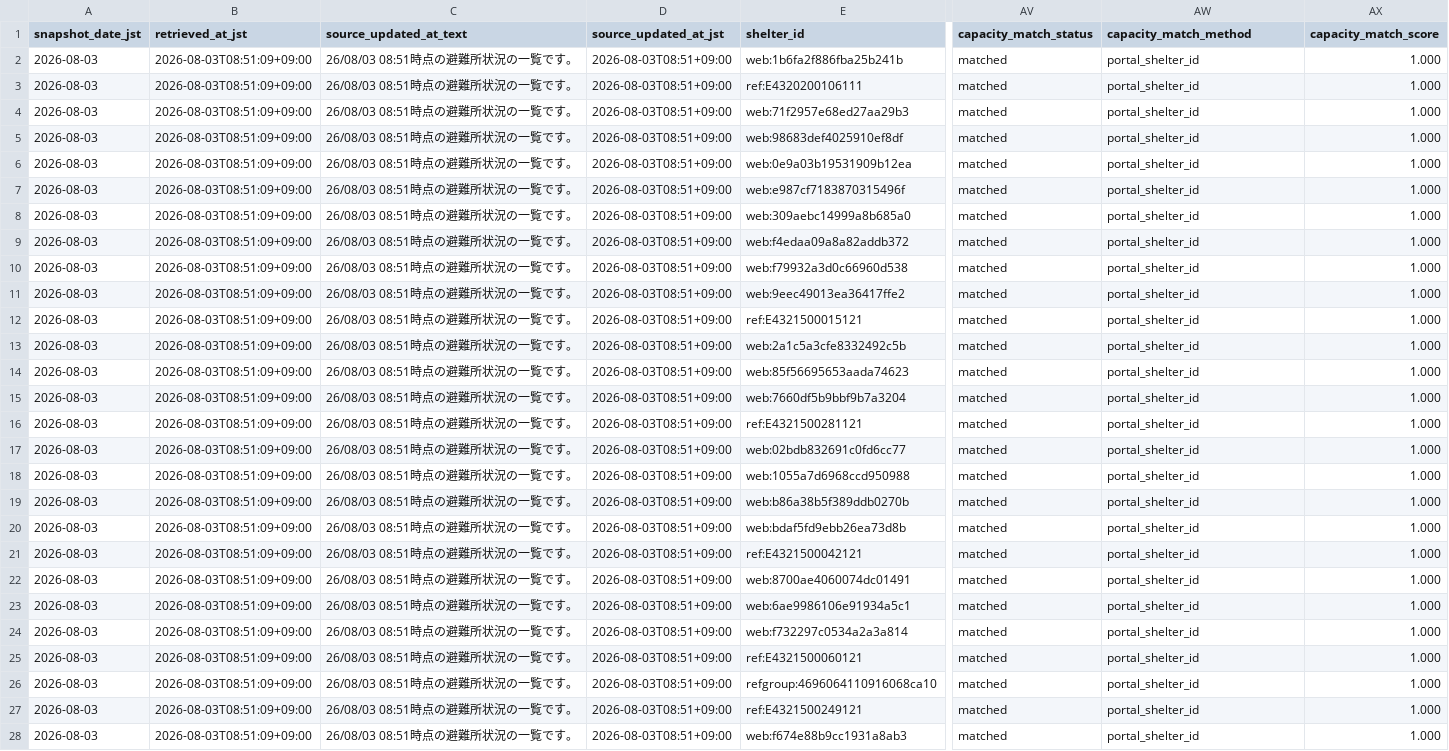
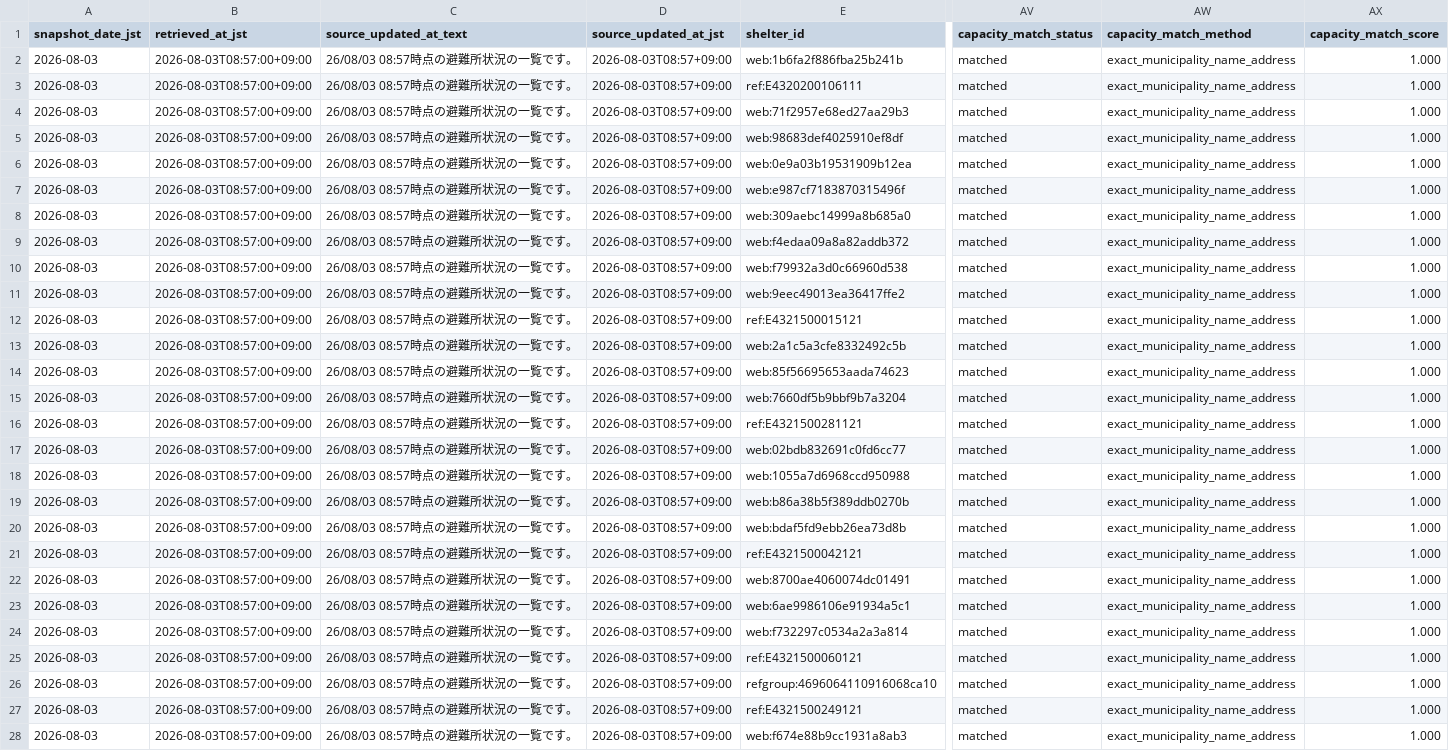
Before and after one commit to GISPHN/kumamoto-shelter-archive, a CSV file: data/changes/2026/08/2026-08-03.csv, drawn as a sheet; only a part is shown, gaps mark what is left out; the diff covers the shown part only; the diff names each change by its address in the sheet, - before the commit and + after, or states it on an @@ line.

```diff
--- a/data/changes/2026/08/2026-08-03.csv
+++ b/data/changes/2026/08/2026-08-03.csv
-B2:B28 (retrieved_at_jst): 2026-08-03T08:51:09+09:00
+B2:B28 (retrieved_at_jst): 2026-08-03T08:57:00+09:00
-C2:C28 (source_updated_at_text): 26/08/03 08:51時点の避難所状況の一覧です。
+C2:C28 (source_updated_at_text): 26/08/03 08:57時点の避難所状況の一覧です。
-D2:D28 (source_updated_at_jst): 2026-08-03T08:51+09:00
+D2:D28 (source_updated_at_jst): 2026-08-03T08:57+09:00
-AW2:AW28 (capacity_match_method): portal_shelter_id
+AW2:AW28 (capacity_match_method): exact_municipality_name_address
```
Also changed, not shown: 54 edited cells elsewhere in this file, data/latest_capacity_matching_issues.csv, data/latest_open.csv, 7 other files.
